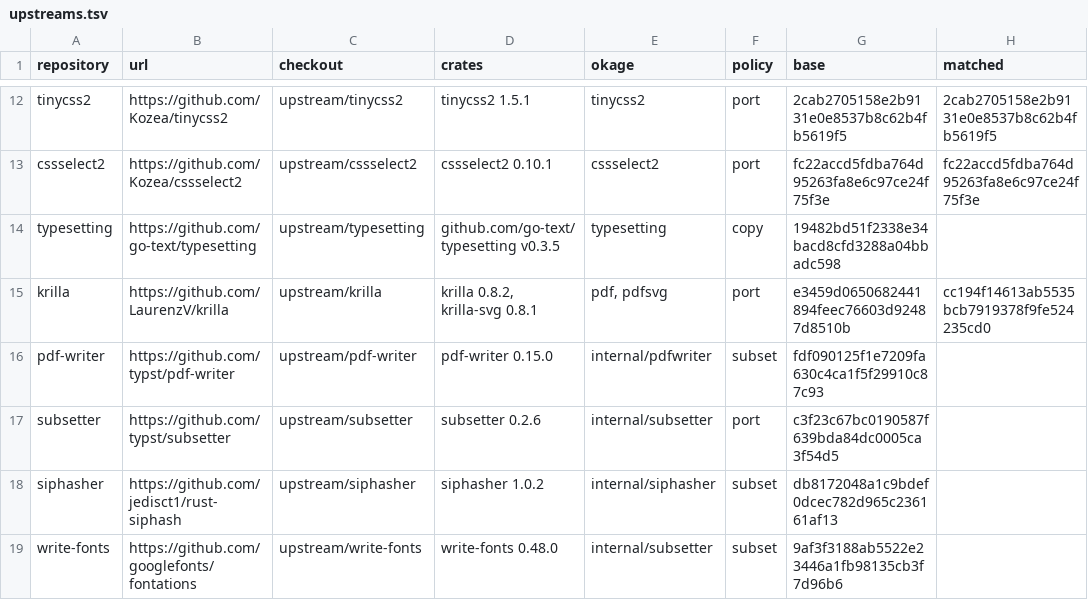
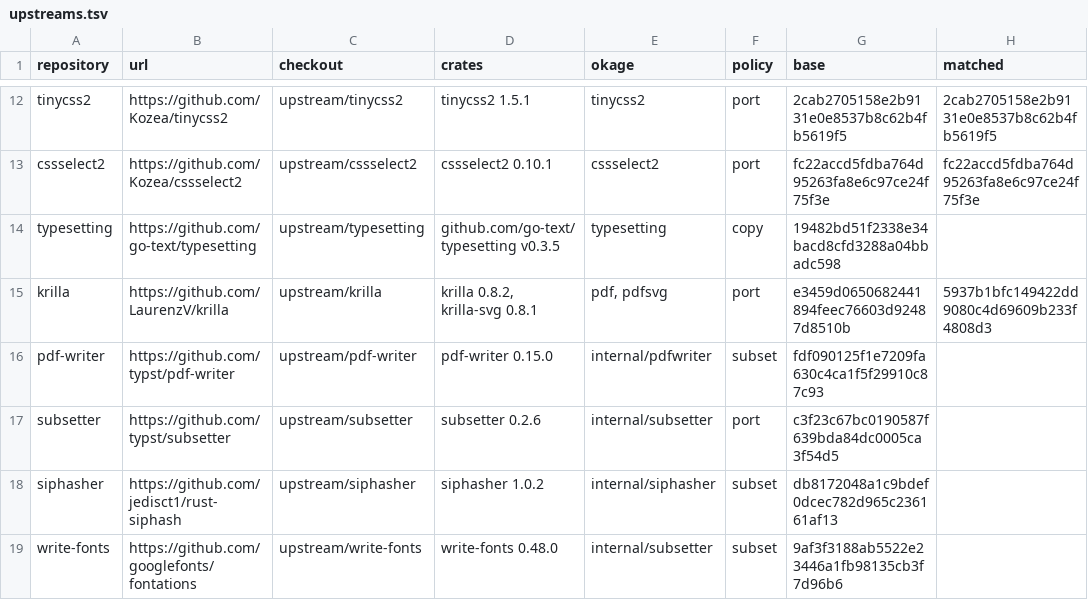
Before and after one commit to xo/okage, a TSV file: docs/upstream/upstreams.tsv, drawn as a sheet; only a part is shown, gaps mark what is left out.

```diff
--- a/docs/upstream/upstreams.tsv
+++ b/docs/upstream/upstreams.tsv
@@ -14,3 +14,3 @@ cssselect2	https://github.com/Kozea/cssselect2	upstream/cssselect2	cssselect2 0.
 typesetting	https://github.com/go-text/typesetting	upstream/typesetting	github.com/go-text/typesetting v0.3.5	typesetting	copy	19482bd51f2338e34bacd8cfd3288a04bbadc598	
-krilla	https://github.com/LaurenzV/krilla	upstream/krilla	krilla 0.8.2, krilla-svg 0.8.1	pdf, pdfsvg	port	e3459d0650682441894feec76603d92487d8510b	cc194f14613ab5535bcb7919378f9fe524235cd0
+krilla	https://github.com/LaurenzV/krilla	upstream/krilla	krilla 0.8.2, krilla-svg 0.8.1	pdf, pdfsvg	port	e3459d0650682441894feec76603d92487d8510b	5937b1bfc149422dd9080c4d69609b233f4808d3
 pdf-writer	https://github.com/typst/pdf-writer	upstream/pdf-writer	pdf-writer 0.15.0	internal/pdfwriter	subset	fdf090125f1e7209fa630c4ca1f5f29910c87c93	
```
Also changed, not shown: docs/upstream/krilla.tsv.
